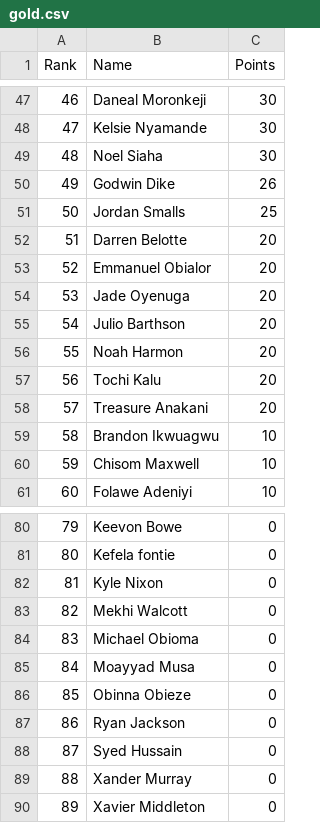
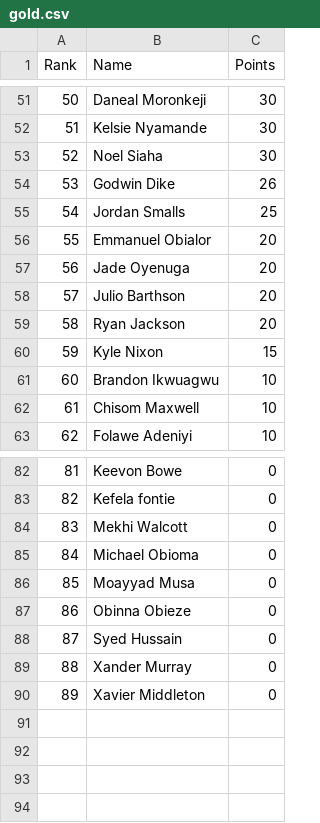
Before and after one commit to utsahistorian/utsansbewebsite, a CSV file: gold.csv, drawn as a sheet; only a part is shown, gaps mark what is left out; removed rows and columns are numbered as before the commit, all else as after; the diff covers the shown part only; the diff names each change by its address in the sheet, - before the commit and + after, or states it on an @@ line.

```diff
--- a/gold.csv
+++ b/gold.csv
@@ column A (Rank) renumbered between rows 3 and 87 @@
-row 52: 51 | Darren Belotte | 20
-row 56: 55 | Noah Harmon | 20
-row 57: 56 | Tochi Kalu | 20
-B59 (Name): Treasure Anakani
+B59 (Name): Ryan Jackson
+row 60: 59 | Kyle Nixon | 15
-row 82: 81 | Kyle Nixon | 0
-row 87: 86 | Ryan Jackson | 0
```
Also changed, not shown: 15 added rows, 11 removed rows and 9 edited cells elsewhere in this file.
